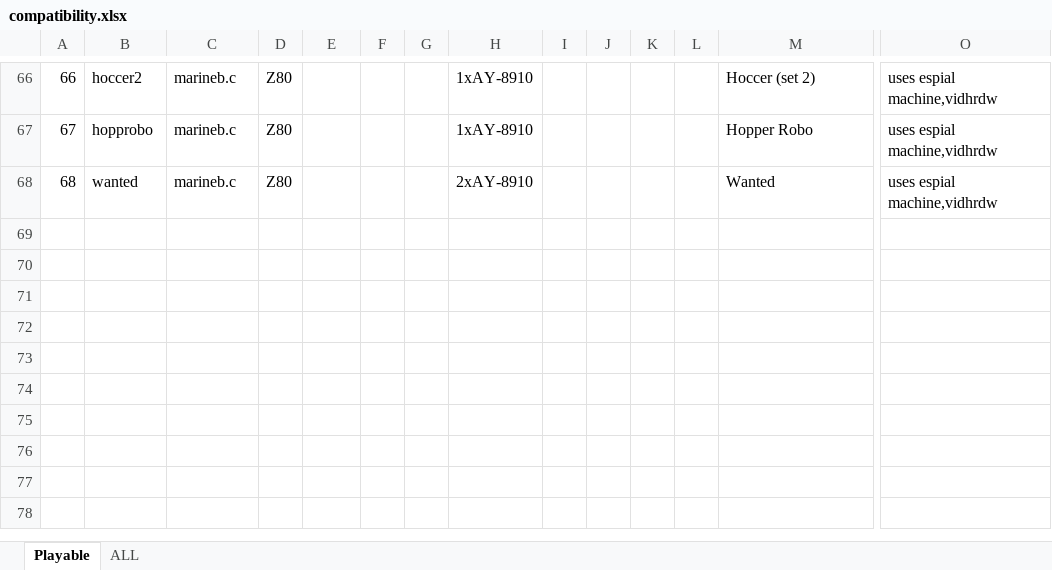
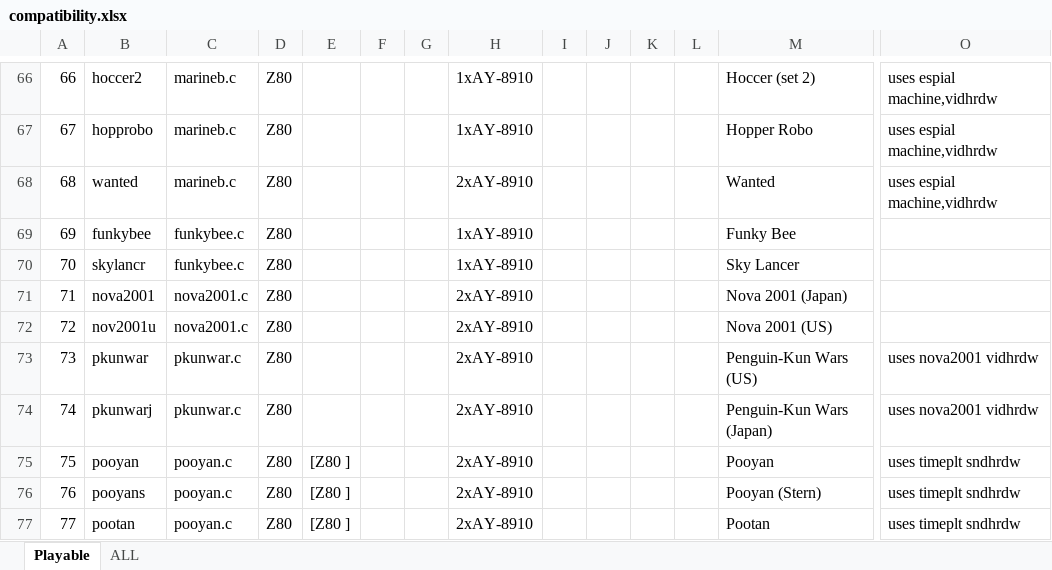
Before and after one commit to georgemoralis/arcadeflex, an Excel workbook: 0.36/compatibility.xlsx, sheet Playable, drawn as a sheet; only a part is shown, gaps mark what is left out; values as stored, in another font and other column widths than the file's, no borders; rows hold the shown columns only; the diff names each change by its address in the sheet, - before the commit and + after, or states it on an @@ line.

Commit message:
036 : funkybee , nova2001, pooyan , pkunwar drivers

```diff
--- a/0.36/compatibility.xlsx (sheet Playable)
+++ b/0.36/compatibility.xlsx (sheet Playable)
+row 69: 69 | funkybee | funkybee.c | Z80 |  |  |  | 1xAY-8910 |  |  |  |  | Funky Bee
+row 70: 70 | skylancr | funkybee.c | Z80 |  |  |  | 1xAY-8910 |  |  |  |  | Sky Lancer
+row 71: 71 | nova2001 | nova2001.c | Z80 |  |  |  | 2xAY-8910 |  |  |  |  | Nova 2001 (Japan)
+row 72: 72 | nov2001u | nova2001.c | Z80 |  |  |  | 2xAY-8910 |  |  |  |  | Nova 2001 (US)
+row 73: 73 | pkunwar | pkunwar.c | Z80 |  |  |  | 2xAY-8910 |  |  |  |  | Penguin-Kun Wars (US) | uses nova2001 vidhrdw
+row 74: 74 | pkunwarj | pkunwar.c | Z80 |  |  |  | 2xAY-8910 |  |  |  |  | Penguin-Kun Wars (Japan) | uses nova2001 vidhrdw
+row 75: 75 | pooyan | pooyan.c | Z80 | [Z80 ] |  |  | 2xAY-8910 |  |  |  |  | Pooyan | uses timeplt sndhrdw
+row 76: 76 | pooyans | pooyan.c | Z80 | [Z80 ] |  |  | 2xAY-8910 |  |  |  |  | Pooyan (Stern) | uses timeplt sndhrdw
+row 77: 77 | pootan | pooyan.c | Z80 | [Z80 ] |  |  | 2xAY-8910 |  |  |  |  | Pootan | uses timeplt sndhrdw
```
Also changed, not shown: sheet ALL, 19 other files.
